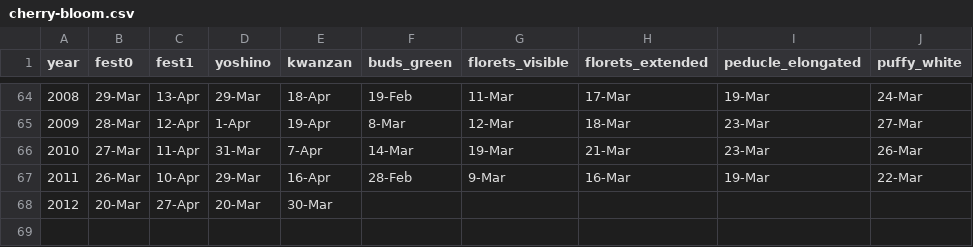
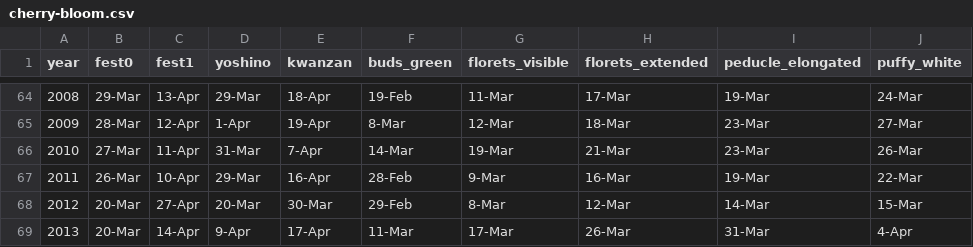
Before and after one commit to jfirebaugh/cherry-bloom, a CSV file: cherry-bloom.csv, drawn as a sheet; only a part is shown, gaps mark what is left out.

Commit message:
Update cherry-bloom for 2013

```diff
--- a/cherry-bloom.csv
+++ b/cherry-bloom.csv
@@ -67,2 +67,3 @@ year,fest0,fest1,yoshino,kwanzan,buds_green,florets_visible,florets_extended,ped
 2011,26-Mar,10-Apr,29-Mar,16-Apr,28-Feb,9-Mar,16-Mar,19-Mar,22-Mar
-2012,20-Mar,27-Apr,20-Mar,30-Mar
+2012,20-Mar,27-Apr,20-Mar,30-Mar,29-Feb,8-Mar,12-Mar,14-Mar,15-Mar
+2013,20-Mar,14-Apr,9-Apr,17-Apr,11-Mar,17-Mar,26-Mar,31-Mar,4-Apr
```
Also changed, not shown: weather-new.csv, 3 other files.
